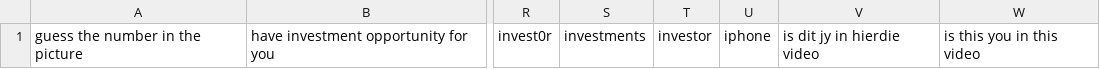
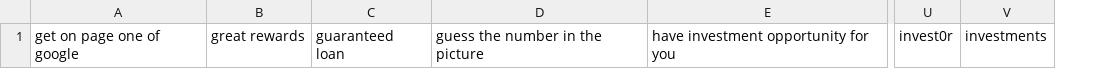
Before and after one commit to mitchellkrogza/Global-List-Facebook-Groups-Keyword-Moderation-Alerts, a CSV file: facebook-groups-keywords-04.csv, drawn as a sheet; only a part is shown, gaps mark what is left out; removed rows and columns are numbered as before the commit, all else as after; the diff names each change by its address in the sheet, - before the commit and + after, or states it on an @@ line.

```diff
--- a/facebook-groups-keywords-04.csv
+++ b/facebook-groups-keywords-04.csv
+column A, row 1: get on page one of google
+column B, row 1: great rewards
+column C, row 1: guaranteed loan
-column T, row 1: investor
-column U, row 1: iphone
-column V, row 1: is dit jy in hierdie video
-column W, row 1: is this you in this video
```
Also changed, not shown: facebook-groups-keywords-02.csv, facebook-groups-keywords-03.csv, 7 other files.
